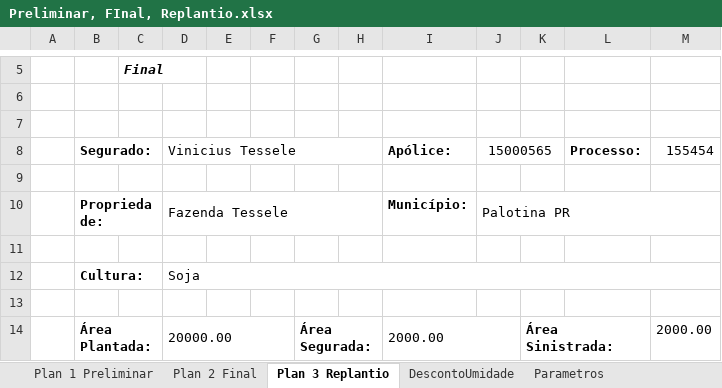
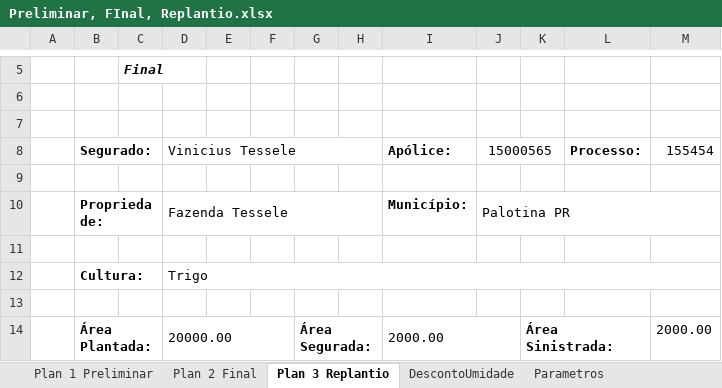
Before and after one commit to vinitessele/Excel, an Excel workbook: Preliminar, FInal, Replantio.xlsx, sheet Plan 3 Replantio, drawn as a sheet; only a part is shown, gaps mark what is left out; values as stored, in another font and other column widths than the file's, no borders; charts and pictures not drawn; the diff names each change by its address in the sheet, - before the commit and + after, or states it on an @@ line.

```diff
--- a/Preliminar, FInal, Replantio.xlsx (sheet Plan 3 Replantio)
+++ b/Preliminar, FInal, Replantio.xlsx (sheet Plan 3 Replantio)
-D12: Soja
+D12: Trigo
```
Also changed, not shown: sheet Plan 2 Final, sheet Plan 1 Preliminar, formulas that keep their value, charts or pictures, 1 other file.
